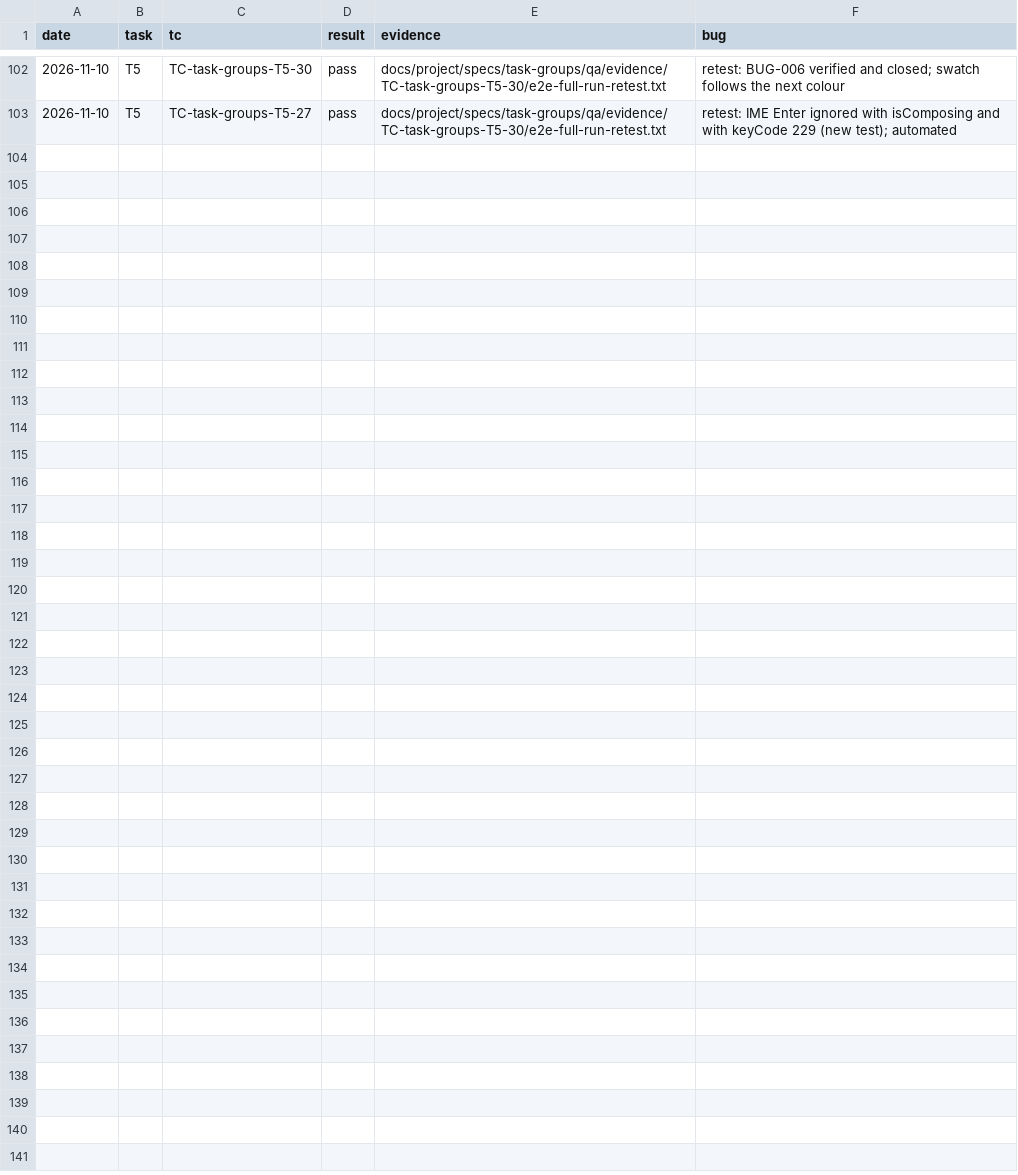
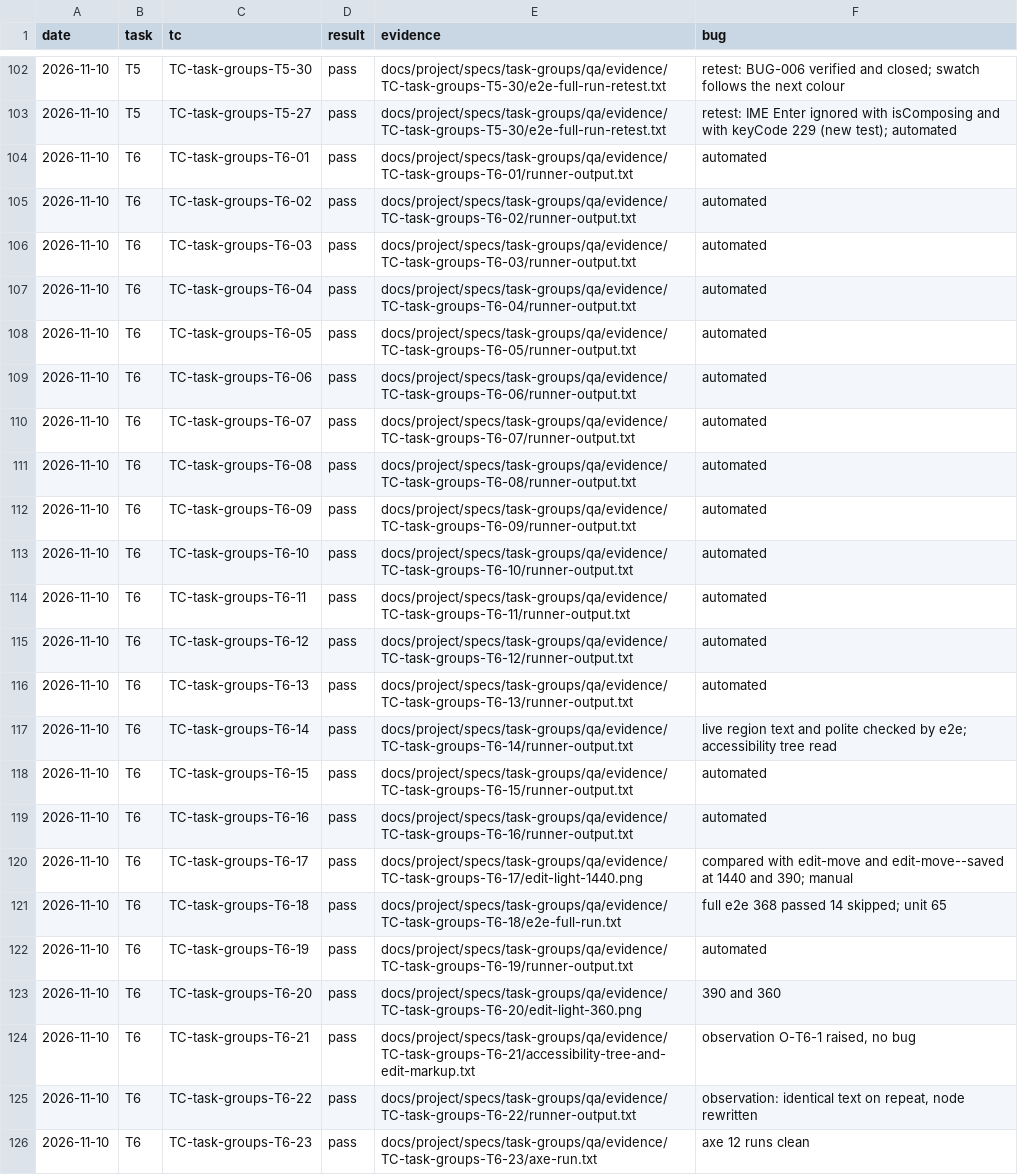
Before and after one commit to pham-cao/todo-list, a CSV file: docs/project/specs/task-groups/qa/test-execution-log.csv, drawn as a sheet; only a part is shown, gaps mark what is left out.

```diff
--- a/docs/project/specs/task-groups/qa/test-execution-log.csv
+++ b/docs/project/specs/task-groups/qa/test-execution-log.csv
@@ -103 +103,24 @@ date,task,tc,result,evidence,bug
 2026-11-10,T5,TC-task-groups-T5-27,pass,docs/project/specs/task-groups/qa/evidence/TC-task-groups-T5-30/e2e-full-run-retest.txt,retest: IME Enter ignored with isComposing and with keyCode 229 (new test); automated
+2026-11-10,T6,TC-task-groups-T6-01,pass,docs/project/specs/task-groups/qa/evidence/TC-task-groups-T6-01/runner-output.txt,automated
+2026-11-10,T6,TC-task-groups-T6-02,pass,docs/project/specs/task-groups/qa/evidence/TC-task-groups-T6-02/runner-output.txt,automated
+2026-11-10,T6,TC-task-groups-T6-03,pass,docs/project/specs/task-groups/qa/evidence/TC-task-groups-T6-03/runner-output.txt,automated
+2026-11-10,T6,TC-task-groups-T6-04,pass,docs/project/specs/task-groups/qa/evidence/TC-task-groups-T6-04/runner-output.txt,automated
+2026-11-10,T6,TC-task-groups-T6-05,pass,docs/project/specs/task-groups/qa/evidence/TC-task-groups-T6-05/runner-output.txt,automated
+2026-11-10,T6,TC-task-groups-T6-06,pass,docs/project/specs/task-groups/qa/evidence/TC-task-groups-T6-06/runner-output.txt,automated
+2026-11-10,T6,TC-task-groups-T6-07,pass,docs/project/specs/task-groups/qa/evidence/TC-task-groups-T6-07/runner-output.txt,automated
+2026-11-10,T6,TC-task-groups-T6-08,pass,docs/project/specs/task-groups/qa/evidence/TC-task-groups-T6-08/runner-output.txt,automated
+2026-11-10,T6,TC-task-groups-T6-09,pass,docs/project/specs/task-groups/qa/evidence/TC-task-groups-T6-09/runner-output.txt,automated
+2026-11-10,T6,TC-task-groups-T6-10,pass,docs/project/specs/task-groups/qa/evidence/TC-task-groups-T6-10/runner-output.txt,automated
+2026-11-10,T6,TC-task-groups-T6-11,pass,docs/project/specs/task-groups/qa/evidence/TC-task-groups-T6-11/runner-output.txt,automated
+2026-11-10,T6,TC-task-groups-T6-12,pass,docs/project/specs/task-groups/qa/evidence/TC-task-groups-T6-12/runner-output.txt,automated
+2026-11-10,T6,TC-task-groups-T6-13,pass,docs/project/specs/task-groups/qa/evidence/TC-task-groups-T6-13/runner-output.txt,automated
+2026-11-10,T6,TC-task-groups-T6-14,pass,docs/project/specs/task-groups/qa/evidence/TC-task-groups-T6-14/runner-output.txt,live region text and polite checked by e2e; accessibility tree read
+2026-11-10,T6,TC-task-groups-T6-15,pass,docs/project/specs/task-groups/qa/evidence/TC-task-groups-T6-15/runner-output.txt,automated
+2026-11-10,T6,TC-task-groups-T6-16,pass,docs/project/specs/task-groups/qa/evidence/TC-task-groups-T6-16/runner-output.txt,automated
+2026-11-10,T6,TC-task-groups-T6-17,pass,docs/project/specs/task-groups/qa/evidence/TC-task-groups-T6-17/edit-light-1440.png,compared with edit-move and edit-move--saved at 1440 and 390; manual
+2026-11-10,T6,TC-task-groups-T6-18,pass,docs/project/specs/task-groups/qa/evidence/TC-task-groups-T6-18/e2e-full-run.txt,full e2e 368 passed 14 skipped; unit 65
+2026-11-10,T6,TC-task-groups-T6-19,pass,docs/project/specs/task-groups/qa/evidence/TC-task-groups-T6-19/runner-output.txt,automated
+2026-11-10,T6,TC-task-groups-T6-20,pass,docs/project/specs/task-groups/qa/evidence/TC-task-groups-T6-20/edit-light-360.png,390 and 360
+2026-11-10,T6,TC-task-groups-T6-21,pass,docs/project/specs/task-groups/qa/evidence/TC-task-groups-T6-21/accessibility-tree-and-edit-markup.txt,"observation O-T6-1 raised, no bug"
+2026-11-10,T6,TC-task-groups-T6-22,pass,docs/project/specs/task-groups/qa/evidence/TC-task-groups-T6-22/runner-output.txt,"observation: identical text on repeat, node rewritten"
+2026-11-10,T6,TC-task-groups-T6-23,pass,docs/project/specs/task-groups/qa/evidence/TC-task-groups-T6-23/axe-run.txt,axe 12 runs clean
```
Also changed, not shown: docs/project/specs/task-groups/qa/test-cases.csv, docs/project/specs/task-groups/qa/traceability-matrix.csv, 33 other files.
